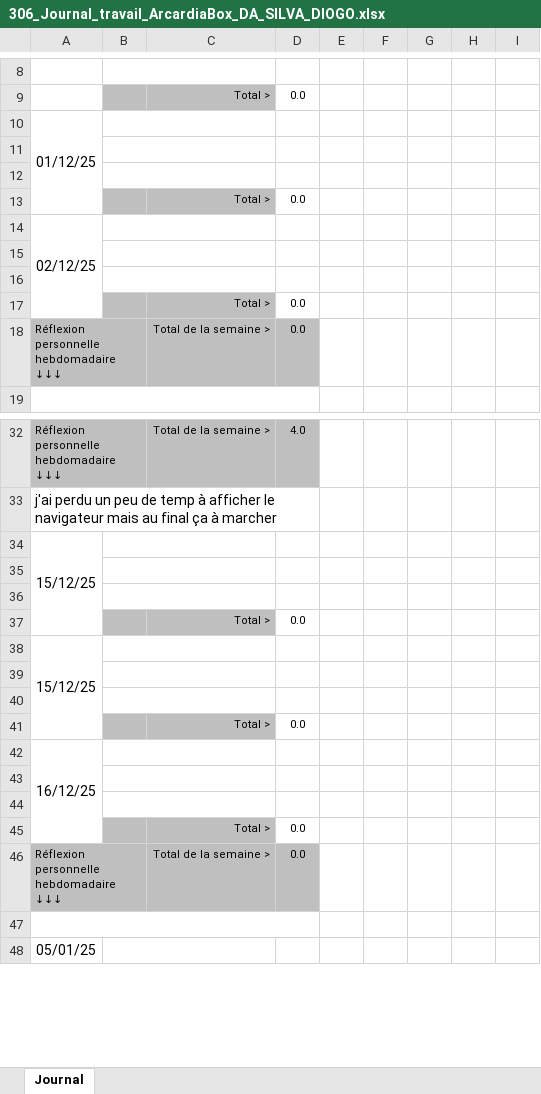
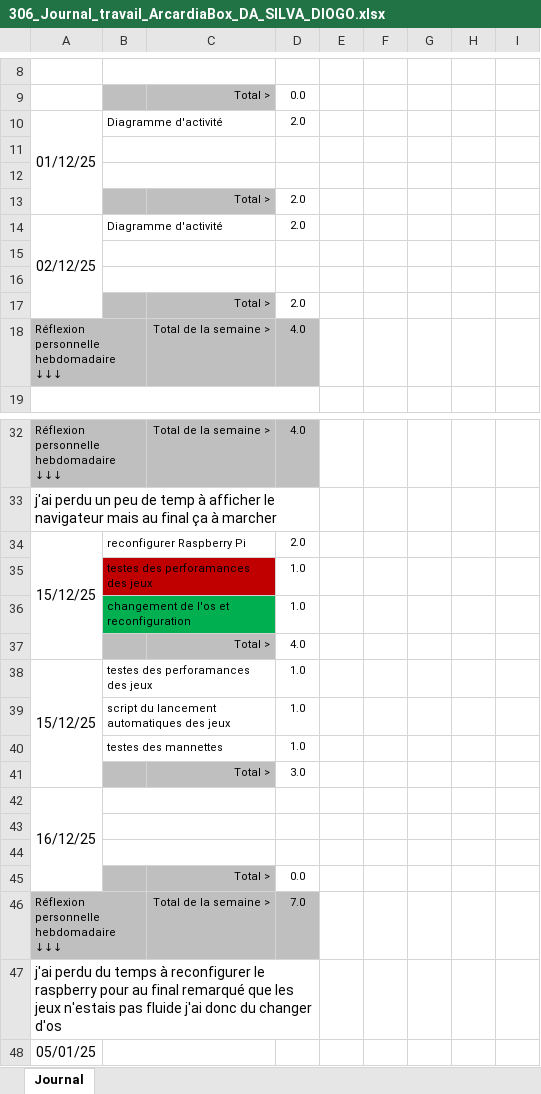
Before and after one commit to Z4drus/306-project-groupe-2, an Excel workbook: documentation/306_Journal_travail_ArcardiaBox_DA_SILVA_DIOGO.xlsx, sheet Journal, drawn as a sheet; only a part is shown, gaps mark what is left out; values as stored, in another font and other column widths than the file's, no borders; conditional formats not drawn; removed rows and columns are numbered as before the commit, all else as after; the diff covers the shown part only; the diff names each change by its address in the sheet, - before the commit and + after, or states it on an @@ line.

Commit message:
planning de diogo

```diff
--- a/documentation/306_Journal_travail_ArcardiaBox_DA_SILVA_DIOGO.xlsx (sheet Journal)
+++ b/documentation/306_Journal_travail_ArcardiaBox_DA_SILVA_DIOGO.xlsx (sheet Journal)
-B10: (empty)
+B10: Diagramme d'activité
-D10: (empty)
+D10: 2.0
-D13: 0.0
+D13: 2.0
-B14: (empty)
+B14: Diagramme d'activité
-D14: (empty)
+D14: 2.0
-D17: 0.0
+D17: 2.0
-row 18: Réflexion personnelle hebdomadaire ↓↓↓ |  | Total de la semaine > | 0.0
+row 18: Réflexion personnelle hebdomadaire ↓↓↓ |  | Total de la semaine > | 4.0
-B34: (empty)
+B34: reconfigurer Raspberry Pi
-D34: (empty)
+D34: 2.0
-row 35: (empty)
+row 35:  | testes des perforamances des jeux |  | 1.0
-B35:C35 fill: none
+B35:C35 fill: #C00000
-row 36: (empty)
+row 36:  | changement de l'os et reconfiguration |  | 1.0
-B36:C36 fill: none
+B36:C36 fill: #00B050
-row 37:  |  | Total > | 0.0
+row 37:  |  | Total > | 4.0
-B38: (empty)
+B38: testes des perforamances des jeux
-D38: (empty)
+D38: 1.0
-row 39: (empty)
+row 39:  | script du lancement automatiques des jeux |  | 1.0
-row 40: (empty)
+row 40:  | testes des mannettes |  | 1.0
-D41: 0.0
+D41: 3.0
-D46: 0.0
+D46: 7.0
-A47: (empty)
+A47: j'ai perdu du temps à reconfigurer le raspberry pour au final remarqué que les jeux n'estais pas fluide j'ai donc du changer d'os
```
Also changed, not shown: 1 edited cell elsewhere in this sheet.
